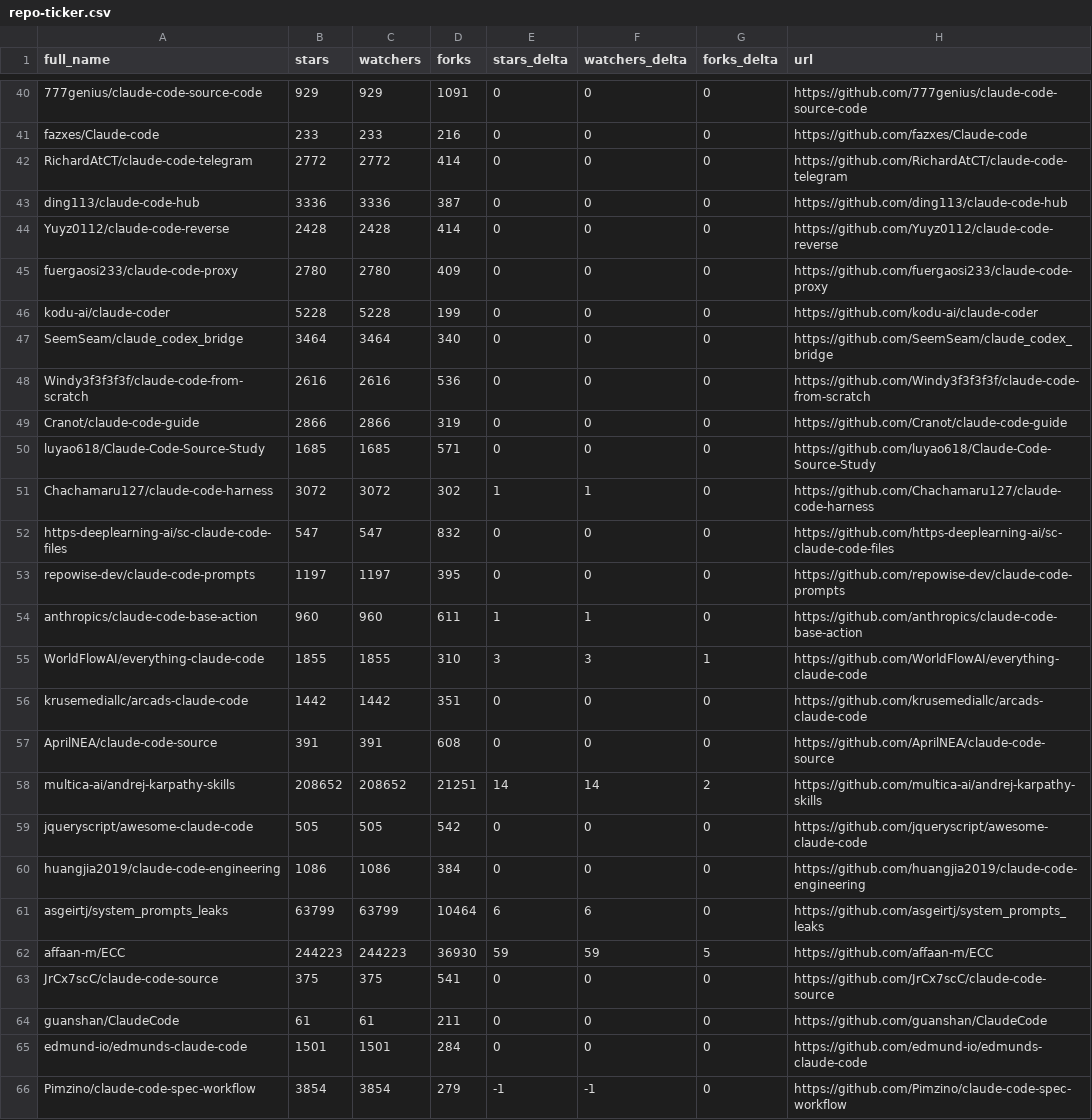
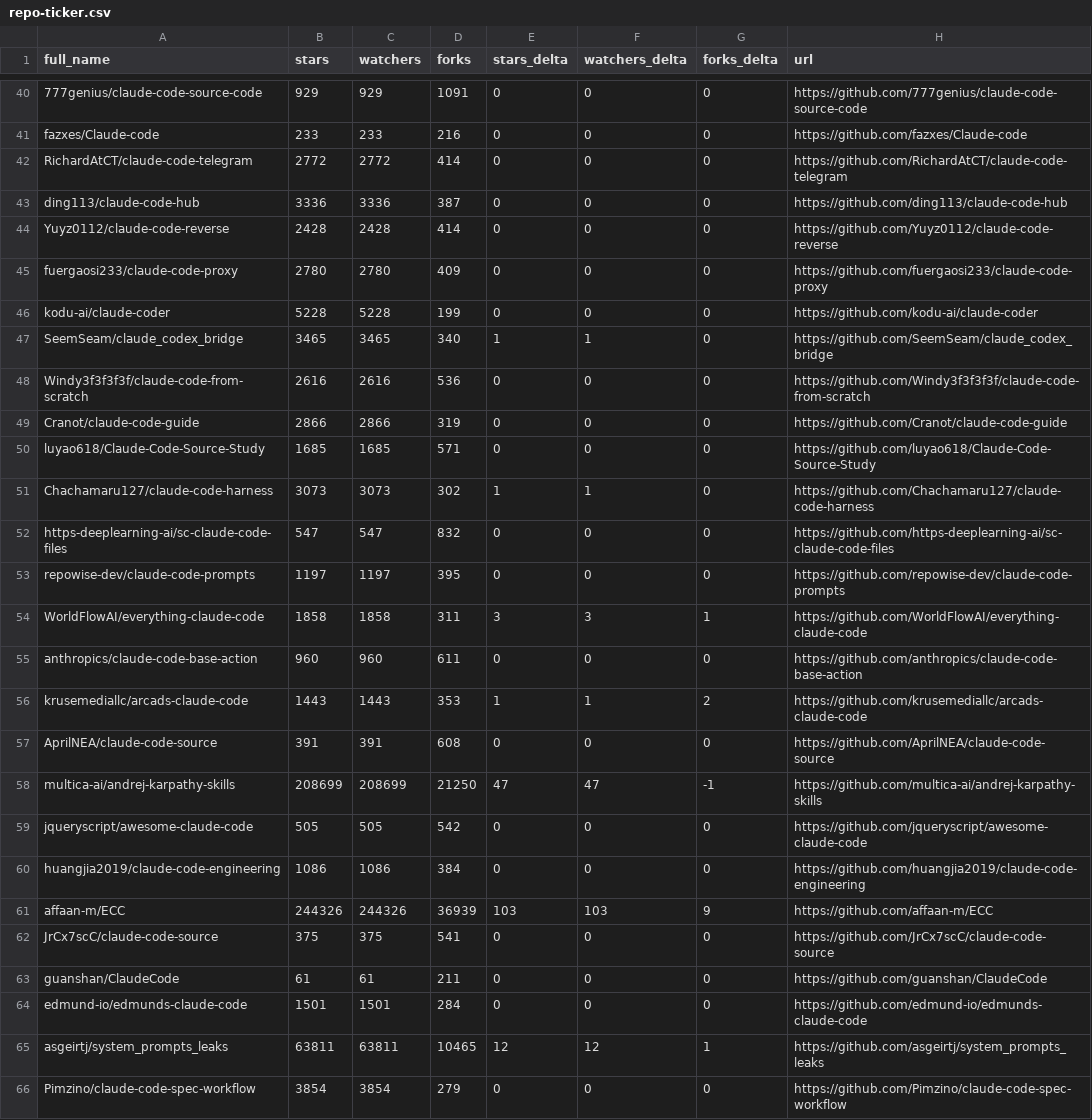
Before and after one commit to crpavia/awesome-claude-code, a CSV file: data/repo-ticker.csv, drawn as a sheet; only a part is shown, gaps mark what is left out; the diff covers the shown part only.

```diff
--- a/data/repo-ticker.csv
+++ b/data/repo-ticker.csv
@@ -46,3 +46,3 @@ fuergaosi233/claude-code-proxy,2780,2780,409,0,0,0,https://github.com/fuergaosi2
 kodu-ai/claude-coder,5228,5228,199,0,0,0,https://github.com/kodu-ai/claude-coder
-SeemSeam/claude_codex_bridge,3464,3464,340,0,0,0,https://github.com/SeemSeam/claude_codex_bridge
+SeemSeam/claude_codex_bridge,3465,3465,340,1,1,0,https://github.com/SeemSeam/claude_codex_bridge
 Windy3f3f3f3f/claude-code-from-scratch,2616,2616,536,0,0,0,https://github.com/Windy3f3f3f3f/claude-code-from-scratch
@@ -50,14 +50,13 @@ Cranot/claude-code-guide,2866,2866,319,0,0,0,https://github.com/Cranot/claude-co
 luyao618/Claude-Code-Source-Study,1685,1685,571,0,0,0,https://github.com/luyao618/Claude-Code-Source-Study
-Chachamaru127/claude-code-harness,3072,3072,302,1,1,0,https://github.com/Chachamaru127/claude-code-harness
+Chachamaru127/claude-code-harness,3073,3073,302,1,1,0,https://github.com/Chachamaru127/claude-code-harness
 https-deeplearning-ai/sc-claude-code-files,547,547,832,0,0,0,https://github.com/https-deeplearning-ai/sc-claude-code-files
 repowise-dev/claude-code-prompts,1197,1197,395,0,0,0,https://github.com/repowise-dev/claude-code-prompts
-anthropics/claude-code-base-action,960,960,611,1,1,0,https://github.com/anthropics/claude-code-base-action
-WorldFlowAI/everything-claude-code,1855,1855,310,3,3,1,https://github.com/WorldFlowAI/everything-claude-code
-krusemediallc/arcads-claude-code,1442,1442,351,0,0,0,https://github.com/krusemediallc/arcads-claude-code
+WorldFlowAI/everything-claude-code,1858,1858,311,3,3,1,https://github.com/WorldFlowAI/everything-claude-code
+anthropics/claude-code-base-action,960,960,611,0,0,0,https://github.com/anthropics/claude-code-base-action
+krusemediallc/arcads-claude-code,1443,1443,353,1,1,2,https://github.com/krusemediallc/arcads-claude-code
 AprilNEA/claude-code-source,391,391,608,0,0,0,https://github.com/AprilNEA/claude-code-source
-multica-ai/andrej-karpathy-skills,208652,208652,21251,14,14,2,https://github.com/multica-ai/andrej-karpathy-skills
+multica-ai/andrej-karpathy-skills,208699,208699,21250,47,47,-1,https://github.com/multica-ai/andrej-karpathy-skills
 jqueryscript/awesome-claude-code,505,505,542,0,0,0,https://github.com/jqueryscript/awesome-claude-code
 huangjia2019/claude-code-engineering,1086,1086,384,0,0,0,https://github.com/huangjia2019/claude-code-engineering
-asgeirtj/system_prompts_leaks,63799,63799,10464,6,6,0,https://github.com/asgeirtj/system_prompts_leaks
-affaan-m/ECC,244223,244223,36930,59,59,5,https://github.com/affaan-m/ECC
+affaan-m/ECC,244326,244326,36939,103,103,9,https://github.com/affaan-m/ECC
 JrCx7scC/claude-code-source,375,375,541,0,0,0,https://github.com/JrCx7scC/claude-code-source
@@ -65,2 +64,3 @@ guanshan/ClaudeCode,61,61,211,0,0,0,https://github.com/guanshan/ClaudeCode
 edmund-io/edmunds-claude-code,1501,1501,284,0,0,0,https://github.com/edmund-io/edmunds-claude-code
-Pimzino/claude-code-spec-workflow,3854,3854,279,-1,-1,0,https://github.com/Pimzino/claude-code-spec-workflow
+asgeirtj/system_prompts_leaks,63811,63811,10465,12,12,1,https://github.com/asgeirtj/system_prompts_leaks
+Pimzino/claude-code-spec-workflow,3854,3854,279,0,0,0,https://github.com/Pimzino/claude-code-spec-workflow
```
Also changed, not shown: 114 edited cells elsewhere in this file, 2 other files.
